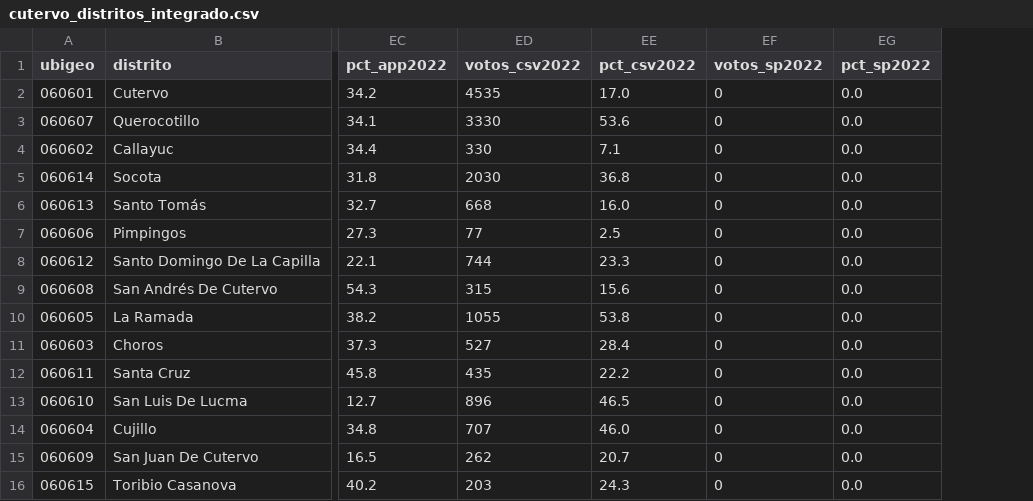
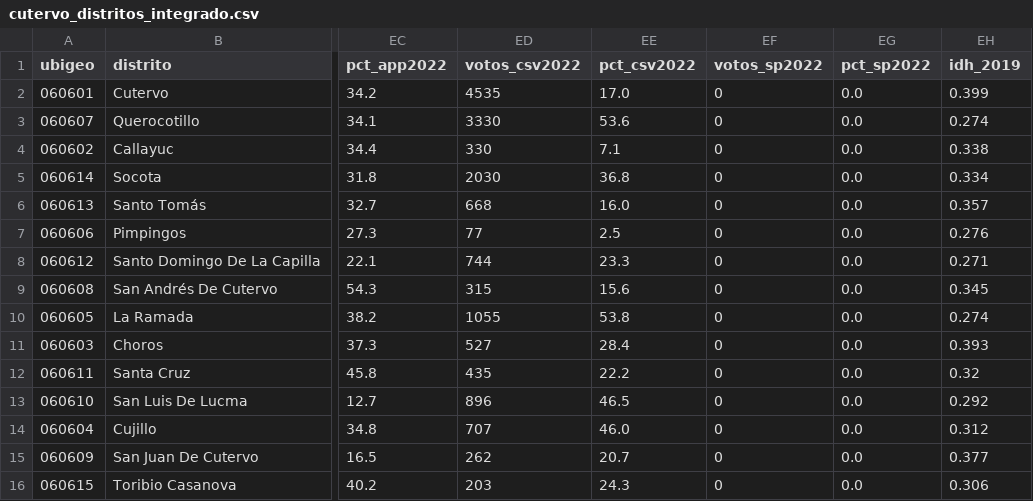
Before and after one commit to carlosperez100/oscar-mena-cutervo, a CSV file: datos/cutervo_distritos_integrado.csv, drawn as a sheet; only a part is shown, gaps mark what is left out; the diff names each change by its address in the sheet, - before the commit and + after, or states it on an @@ line.

Commit message:
Datos nuevos: pobreza Cajamarca 2024 (45%, region mas pobre) y 2025 (41%), IDH 2019 por distrito en el mapa (prov. puesto 147/196), anemia ENDES 2024 (38,4%), CEM 2 250 casos, participacion municipal 2022 (73%), resultados oficiales ERM 2022 en Documentos; ficha 203 datos

```diff
--- a/datos/cutervo_distritos_integrado.csv
+++ b/datos/cutervo_distritos_integrado.csv
+column EH (idh_2019), rows 2-16: 0.399 | 0.274 | 0.338 | 0.334 | 0.357 | 0.276 | 0.271 | 0.345 | 0.274 | 0.393 | 0.32 | 0.292 | 0.312 | 0.377 | 0.306
```
Also changed, not shown: 6 other files.
